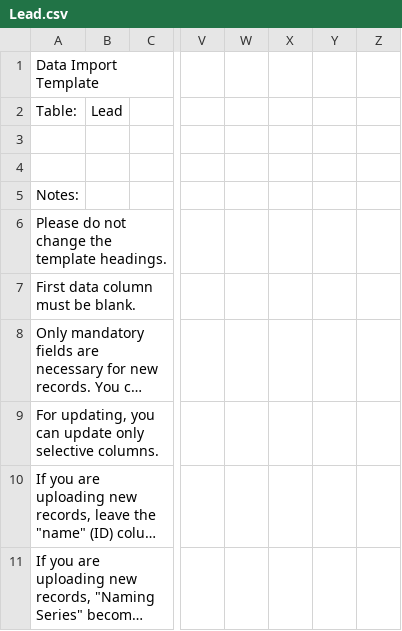
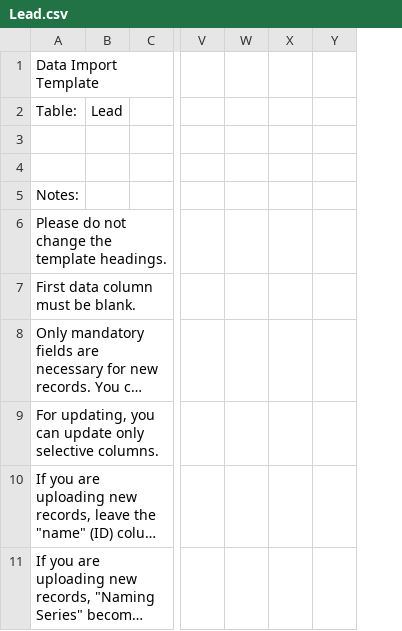
Before and after one commit to techyst-net/nexyst, a CSV file: utilities/demo/demo_docs/Lead.csv, drawn as a sheet; only a part is shown, gaps mark what is left out; long unchanged cells end in …; the diff names each change by its address in the sheet, - before the commit and + after, or states it on an @@ line.

```diff
--- a/utilities/demo/demo_docs/Lead.csv
+++ b/utilities/demo/demo_docs/Lead.csv
-column X, empty
```
Also changed, not shown: 4 other files.
